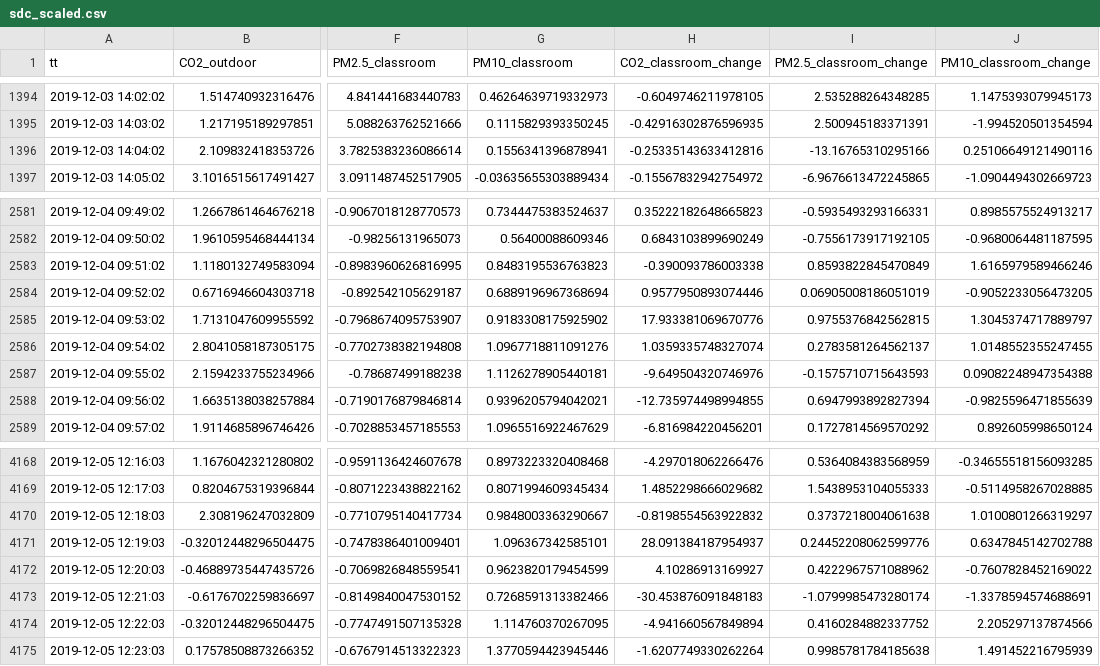
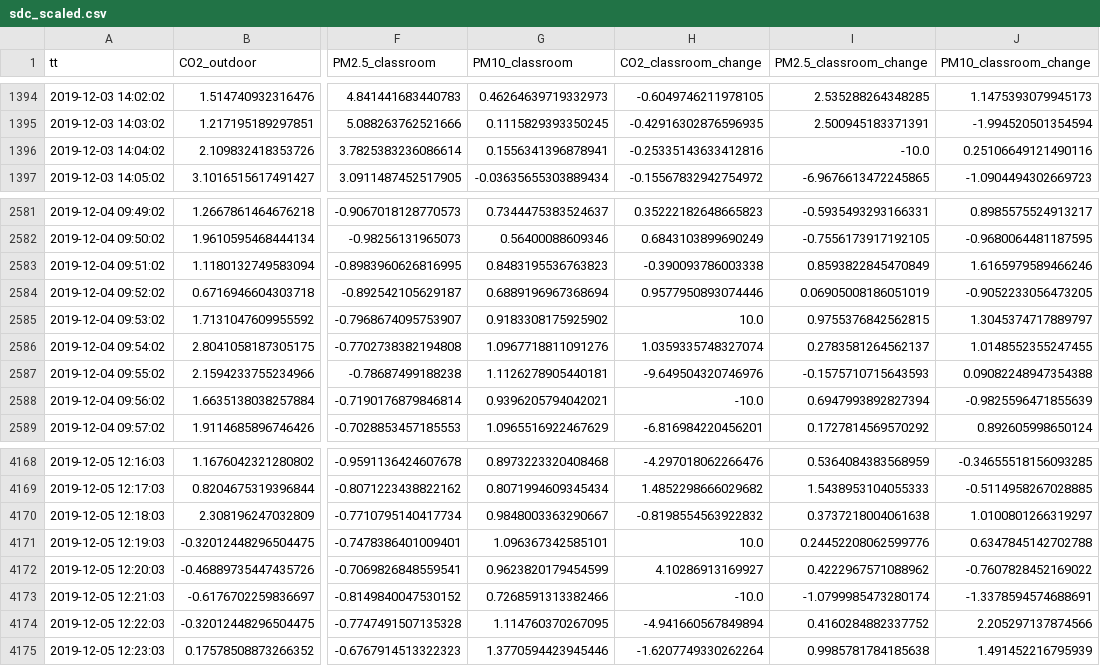
Before and after one commit to hanyeob/fine_dust, a CSV file: nsc_based/scaled_data/sdc_scaled.csv, drawn as a sheet; only a part is shown, gaps mark what is left out; the diff covers the shown part only; the diff names each change by its address in the sheet, - before the commit and + after, or states it on an @@ line.

```diff
--- a/nsc_based/scaled_data/sdc_scaled.csv
+++ b/nsc_based/scaled_data/sdc_scaled.csv
-I1396 (PM2.5_classroom_change): -13.16765310295166
+I1396 (PM2.5_classroom_change): -10.0
-H2585 (CO2_classroom_change): 17.933381069670776
+H2585 (CO2_classroom_change): 10.0
-H2588 (CO2_classroom_change): -12.735974498994855
+H2588 (CO2_classroom_change): -10.0
-H4171 (CO2_classroom_change): 28.091384187954937
+H4171 (CO2_classroom_change): 10.0
-H4173 (CO2_classroom_change): -30.453876091848183
+H4173 (CO2_classroom_change): -10.0
```
Also changed, not shown: 11 edited cells elsewhere in this file, nsc_based/scaled_data/sic_scaled.csv, 4 other files.
